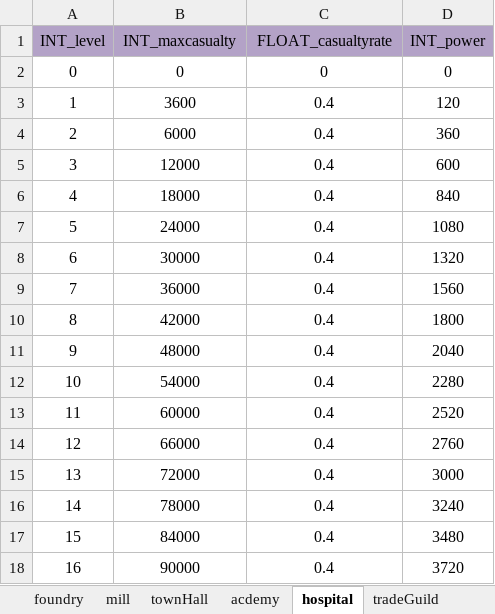
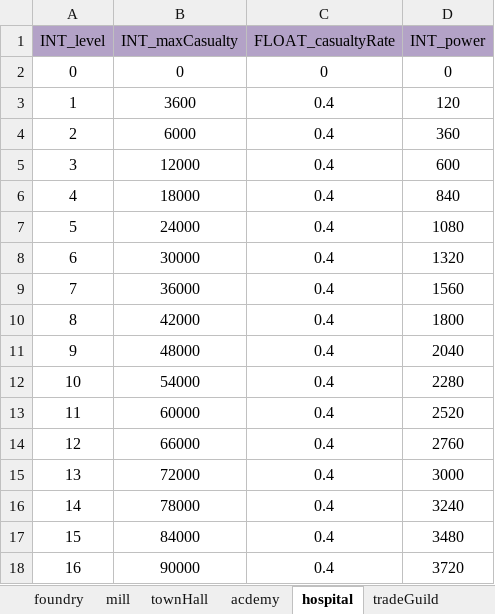
Before and after one commit to ModunZhang/kod_server, an Excel workbook: gameData/shared/BuildingFunction.xlsx, sheet hospital, drawn as a sheet; values as stored, in another font and other column widths than the file's, no borders; the diff names each change by its address in the sheet, - before the commit and + after, or states it on an @@ line.

```diff
--- a/gameData/shared/BuildingFunction.xlsx (sheet hospital)
+++ b/gameData/shared/BuildingFunction.xlsx (sheet hospital)
-B1: INT_maxcasualty
+B1: INT_maxCasualty
-C1: FLOAT_casualtyrate
+C1: FLOAT_casualtyRate
```
Also changed, not shown: sheet warehouse, sheet tradeGuild, sheet barracks, sheet materialDepot, sheet keep, sheet wall, 8 other files.
